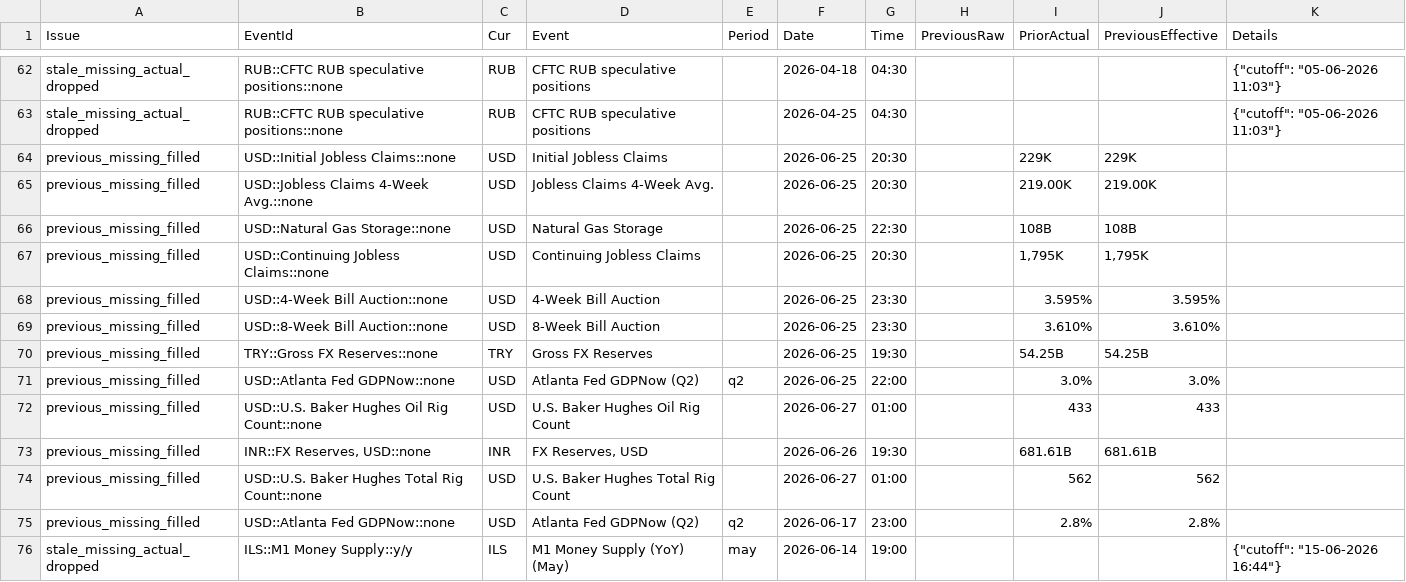
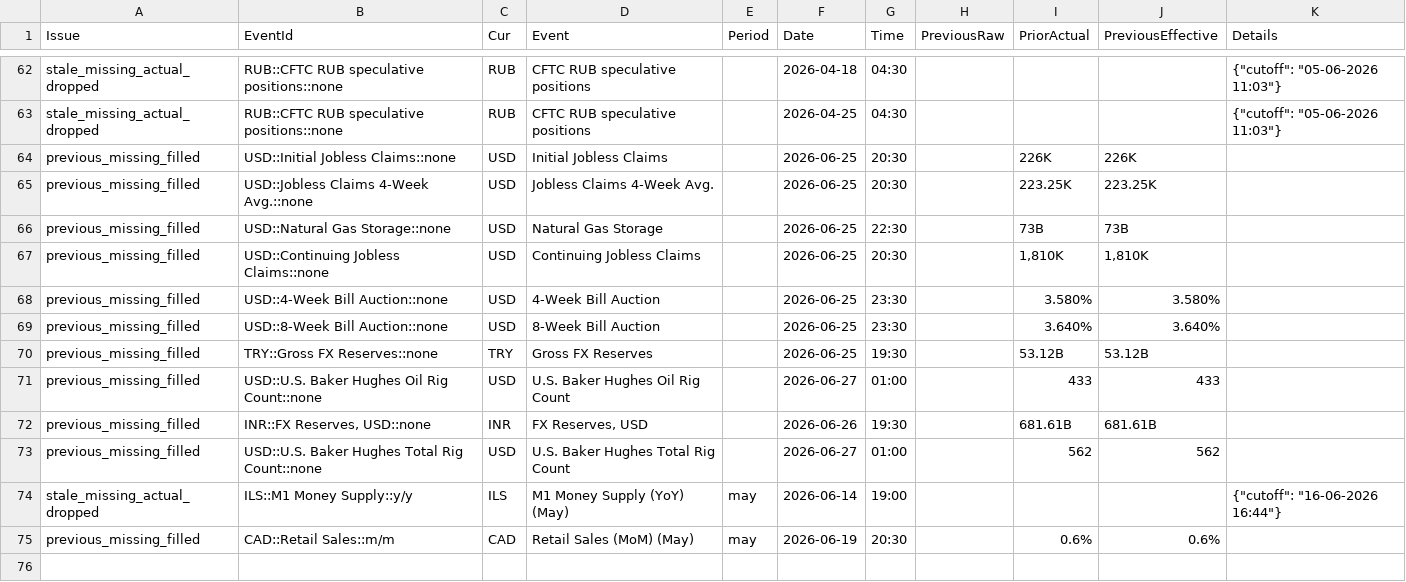
Before and after one commit to yiyousiow000814/XAUUSD-Calendar-Agent, a CSV file: data/event_history_index/2026_event_history_issues.csv, drawn as a sheet; only a part is shown, gaps mark what is left out.

```diff
--- a/data/event_history_index/2026_event_history_issues.csv
+++ b/data/event_history_index/2026_event_history_issues.csv
@@ -63,10 +63,9 @@ stale_missing_actual_dropped,RUB::CFTC RUB speculative positions::none,RUB,CFTC
 stale_missing_actual_dropped,RUB::CFTC RUB speculative positions::none,RUB,CFTC RUB speculative positions,,2026-04-25,04:30,,,,"{""cutoff"": ""05-06-2026 11:03""}"
-previous_missing_filled,USD::Initial Jobless Claims::none,USD,Initial Jobless Claims,,2026-06-25,20:30,,229K,229K,
-previous_missing_filled,USD::Jobless Claims 4-Week Avg.::none,USD,Jobless Claims 4-Week Avg.,,2026-06-25,20:30,,219.00K,219.00K,
-previous_missing_filled,USD::Natural Gas Storage::none,USD,Natural Gas Storage,,2026-06-25,22:30,,108B,108B,
-previous_missing_filled,USD::Continuing Jobless Claims::none,USD,Continuing Jobless Claims,,2026-06-25,20:30,,"1,795K","1,795K",
-previous_missing_filled,USD::4-Week Bill Auction::none,USD,4-Week Bill Auction,,2026-06-25,23:30,,3.595%,3.595%,
-previous_missing_filled,USD::8-Week Bill Auction::none,USD,8-Week Bill Auction,,2026-06-25,23:30,,3.610%,3.610%,
-previous_missing_filled,TRY::Gross FX Reserves::none,TRY,Gross FX Reserves,,2026-06-25,19:30,,54.25B,54.25B,
-previous_missing_filled,USD::Atlanta Fed GDPNow::none,USD,Atlanta Fed GDPNow  (Q2),q2,2026-06-25,22:00,,3.0%,3.0%,
+previous_missing_filled,USD::Initial Jobless Claims::none,USD,Initial Jobless Claims,,2026-06-25,20:30,,226K,226K,
+previous_missing_filled,USD::Jobless Claims 4-Week Avg.::none,USD,Jobless Claims 4-Week Avg.,,2026-06-25,20:30,,223.25K,223.25K,
+previous_missing_filled,USD::Natural Gas Storage::none,USD,Natural Gas Storage,,2026-06-25,22:30,,73B,73B,
+previous_missing_filled,USD::Continuing Jobless Claims::none,USD,Continuing Jobless Claims,,2026-06-25,20:30,,"1,810K","1,810K",
+previous_missing_filled,USD::4-Week Bill Auction::none,USD,4-Week Bill Auction,,2026-06-25,23:30,,3.580%,3.580%,
+previous_missing_filled,USD::8-Week Bill Auction::none,USD,8-Week Bill Auction,,2026-06-25,23:30,,3.640%,3.640%,
+previous_missing_filled,TRY::Gross FX Reserves::none,TRY,Gross FX Reserves,,2026-06-25,19:30,,53.12B,53.12B,
 previous_missing_filled,USD::U.S. Baker Hughes Oil Rig Count::none,USD,U.S. Baker Hughes Oil Rig Count,,2026-06-27,01:00,,433,433,
@@ -74,3 +73,3 @@ previous_missing_filled,"INR::FX Reserves, USD::none",INR,"FX Reserves, USD",,20
 previous_missing_filled,USD::U.S. Baker Hughes Total Rig Count::none,USD,U.S. Baker Hughes Total Rig Count,,2026-06-27,01:00,,562,562,
-previous_missing_filled,USD::Atlanta Fed GDPNow::none,USD,Atlanta Fed GDPNow  (Q2),q2,2026-06-17,23:00,,2.8%,2.8%,
-stale_missing_actual_dropped,ILS::M1 Money Supply::y/y,ILS,M1 Money Supply (YoY)  (May),may,2026-06-14,19:00,,,,"{""cutoff"": ""15-06-2026 16:44""}"
+stale_missing_actual_dropped,ILS::M1 Money Supply::y/y,ILS,M1 Money Supply (YoY)  (May),may,2026-06-14,19:00,,,,"{""cutoff"": ""16-06-2026 16:44""}"
+previous_missing_filled,CAD::Retail Sales::m/m,CAD,Retail Sales (MoM)  (May),may,2026-06-19,20:30,,0.6%,0.6%,
```
Also changed, not shown: data/event_history_index/2026_event_history_index.csv, data/event_history_index/2026_event_history_issues_solved.csv, 7 other files.
